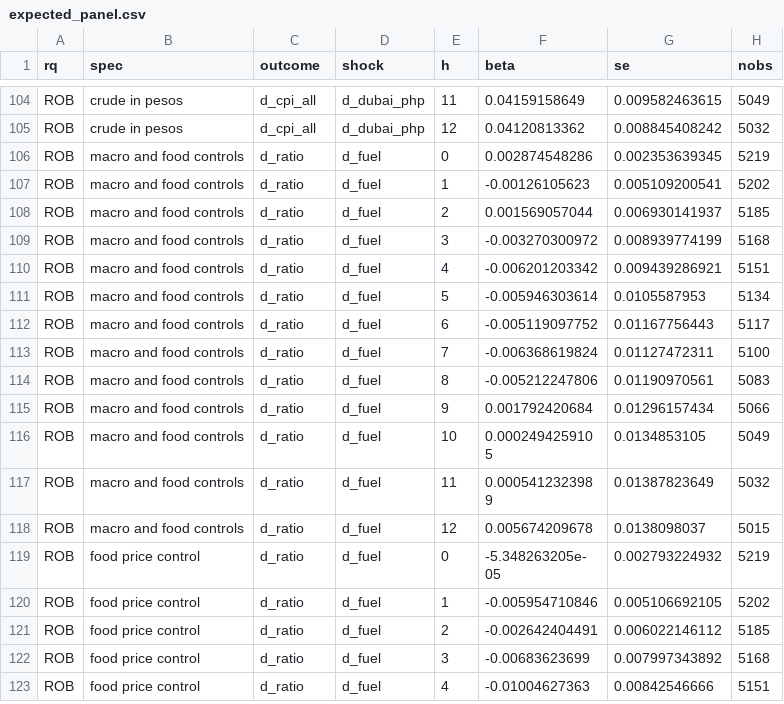
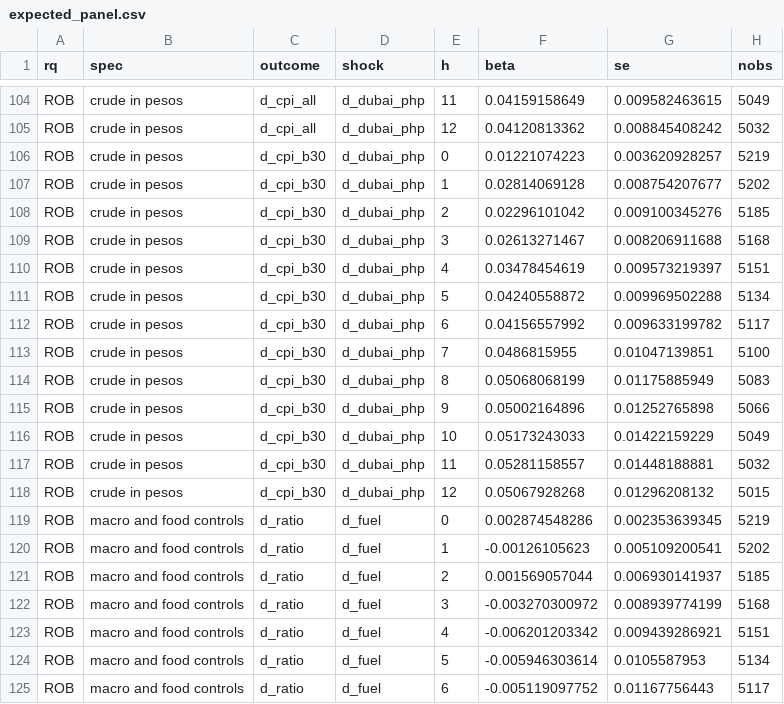
Before and after one commit to liancataytayjk-coder/oil-shock-distribution, a CSV file: code/stata/teaching/expected_panel.csv, drawn as a sheet; only a part is shown, gaps mark what is left out; the shorter side is filled out with more unchanged rows; the diff names each change by its address in the sheet, - before the commit and + after, or states it on an @@ line.

```diff
--- a/code/stata/teaching/expected_panel.csv
+++ b/code/stata/teaching/expected_panel.csv
+row 106: ROB | crude in pesos | d_cpi_b30 | d_dubai_php | 0 | 0.01221074223 | 0.003620928257 | 5219
+row 107: ROB | crude in pesos | d_cpi_b30 | d_dubai_php | 1 | 0.02814069128 | 0.008754207677 | 5202
+row 108: ROB | crude in pesos | d_cpi_b30 | d_dubai_php | 2 | 0.02296101042 | 0.009100345276 | 5185
+row 109: ROB | crude in pesos | d_cpi_b30 | d_dubai_php | 3 | 0.02613271467 | 0.008206911688 | 5168
+row 110: ROB | crude in pesos | d_cpi_b30 | d_dubai_php | 4 | 0.03478454619 | 0.009573219397 | 5151
+row 111: ROB | crude in pesos | d_cpi_b30 | d_dubai_php | 5 | 0.04240558872 | 0.009969502288 | 5134
+row 112: ROB | crude in pesos | d_cpi_b30 | d_dubai_php | 6 | 0.04156557992 | 0.009633199782 | 5117
+row 113: ROB | crude in pesos | d_cpi_b30 | d_dubai_php | 7 | 0.0486815955 | 0.01047139851 | 5100
+row 114: ROB | crude in pesos | d_cpi_b30 | d_dubai_php | 8 | 0.05068068199 | 0.01175885949 | 5083
+row 115: ROB | crude in pesos | d_cpi_b30 | d_dubai_php | 9 | 0.05002164896 | 0.01252765898 | 5066
+row 116: ROB | crude in pesos | d_cpi_b30 | d_dubai_php | 10 | 0.05173243033 | 0.01422159229 | 5049
+row 117: ROB | crude in pesos | d_cpi_b30 | d_dubai_php | 11 | 0.05281158557 | 0.01448188881 | 5032
+row 118: ROB | crude in pesos | d_cpi_b30 | d_dubai_php | 12 | 0.05067928268 | 0.01296208132 | 5015
```
Also changed, not shown: output/tables/panel_estimates.csv, 23 other files.
